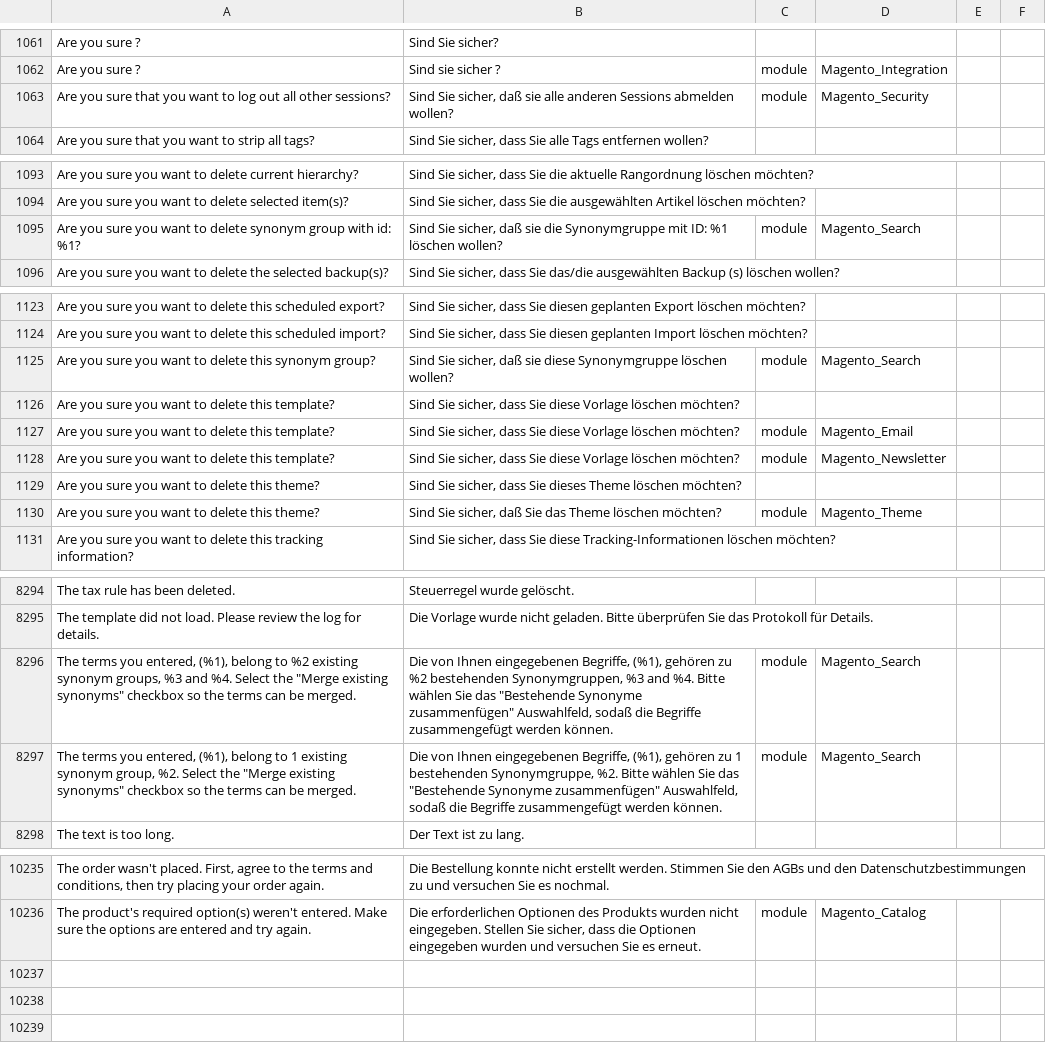
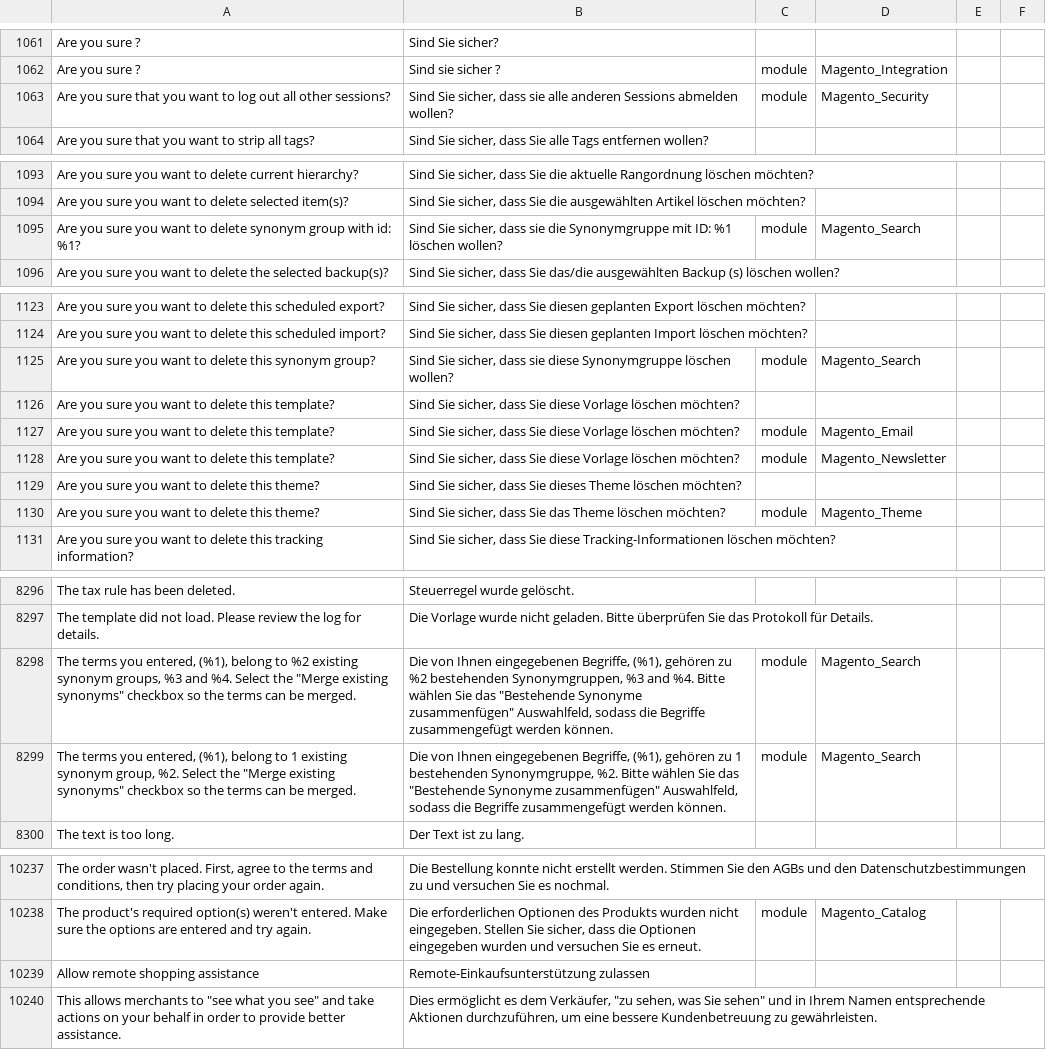
Before and after one commit to Magenerds/de_de, a CSV file: de_DE.csv, drawn as a sheet; only a part is shown, gaps mark what is left out; addresses are those after the commit; the diff covers the shown part only; the diff names each change by its address in the sheet, - before the commit and + after, or states it on an @@ line.

```diff
--- a/de_DE.csv
+++ b/de_DE.csv
-B1063: …Sie sicher, daß sie alle…
+B1063: …Sie sicher, dass sie alle…
-B1095: …Sie sicher, daß sie die…
+B1095: …Sie sicher, dass sie die…
-B1125: …Sie sicher, daß sie diese…
+B1125: …Sie sicher, dass sie diese…
-B1130: …Sie sicher, daß Sie das…
+B1130: …Sie sicher, dass Sie das…
-B8298: …zusammenfügen" Auswahlfeld, sodaß die Begriffe…
+B8298: …zusammenfügen" Auswahlfeld, sodass die Begriffe…
-B8299: …zusammenfügen" Auswahlfeld, sodaß die Begriffe…
+B8299: …zusammenfügen" Auswahlfeld, sodass die Begriffe…
+row 10239: Allow remote shopping assistance | Remote-Einkaufsunterstützung zulassen
+row 10240: This allows merchants to "see what you see" and take actions on your behalf in order to provide better assistance. | Dies ermöglicht es dem Verkäufer, "zu sehen, was Sie sehen" und in Ihrem Namen entsprechende Aktionen durchzuführen, um eine bessere Kundenbetreuung zu gewährleisten.
```
Also changed, not shown: 2 added rows and 12 edited cells elsewhere in this file.
